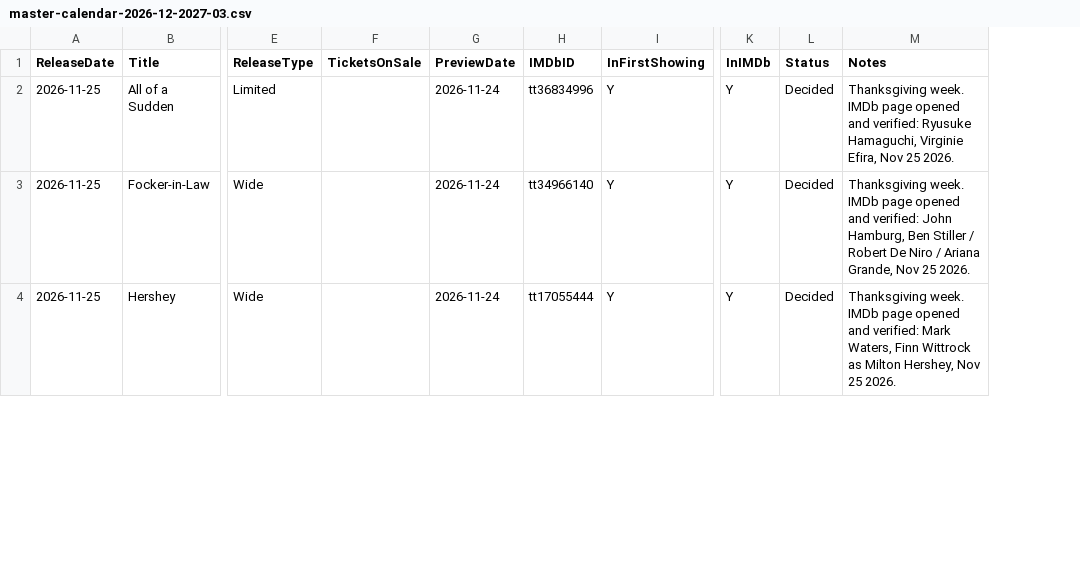
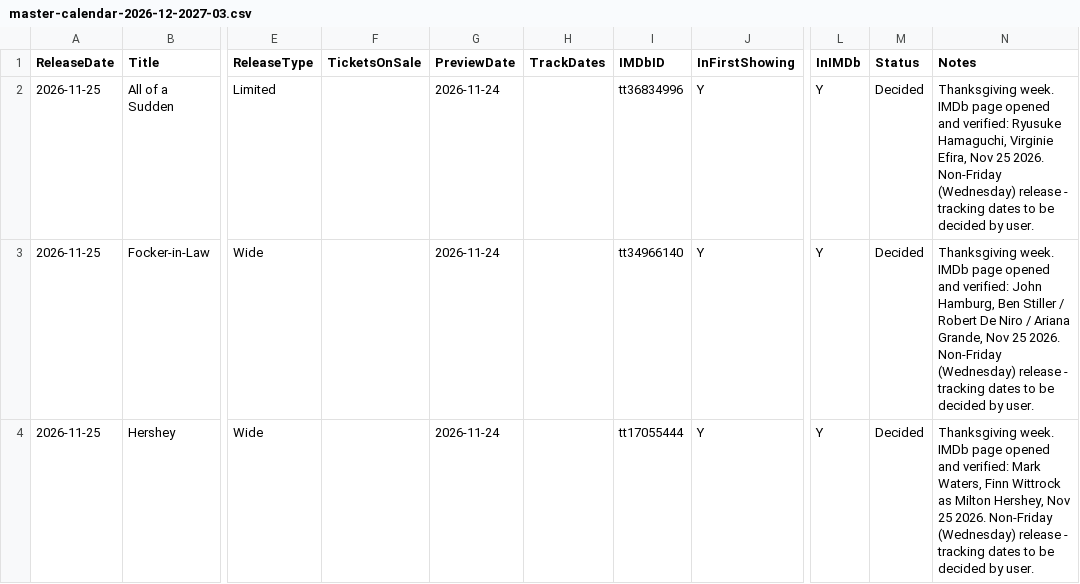
Before and after one commit to passtheparcel/moviecalendar, a CSV file: master-calendar-2026-12-2027-03.csv, drawn as a sheet; only a part is shown, gaps mark what is left out; addresses are those after the commit; the diff covers the shown part only; the diff names each change by its address in the sheet, - before the commit and + after, or states it on an @@ line.

Commit message:
Add TrackDates column; Friday releases Thu+Fri, 8 Wednesday releases left blank for user decision

```diff
--- a/master-calendar-2026-12-2027-03.csv
+++ b/master-calendar-2026-12-2027-03.csv
+column H (TrackDates), empty
-N2 (Notes): …25 2026.
+N2 (Notes): …25 2026. Non-Friday (Wednesday) release - tracking dates to be decided by user.
-N3 (Notes): …25 2026.
+N3 (Notes): …25 2026. Non-Friday (Wednesday) release - tracking dates to be decided by user.
-N4 (Notes): …25 2026.
+N4 (Notes): …25 2026. Non-Friday (Wednesday) release - tracking dates to be decided by user.
```
Also changed, not shown: 5 edited cells elsewhere in this file, 2 other files.
